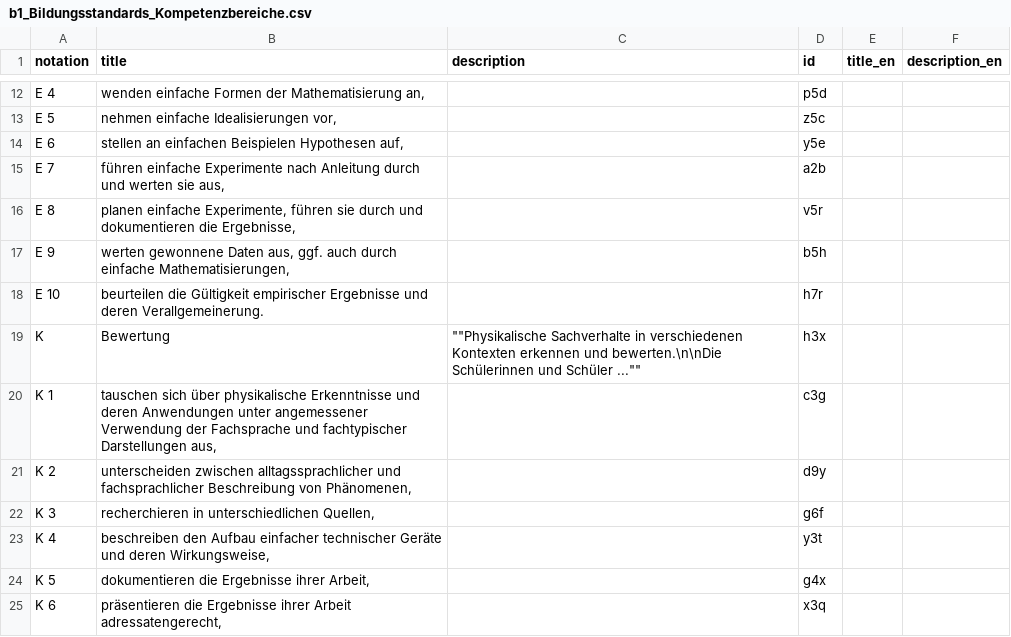
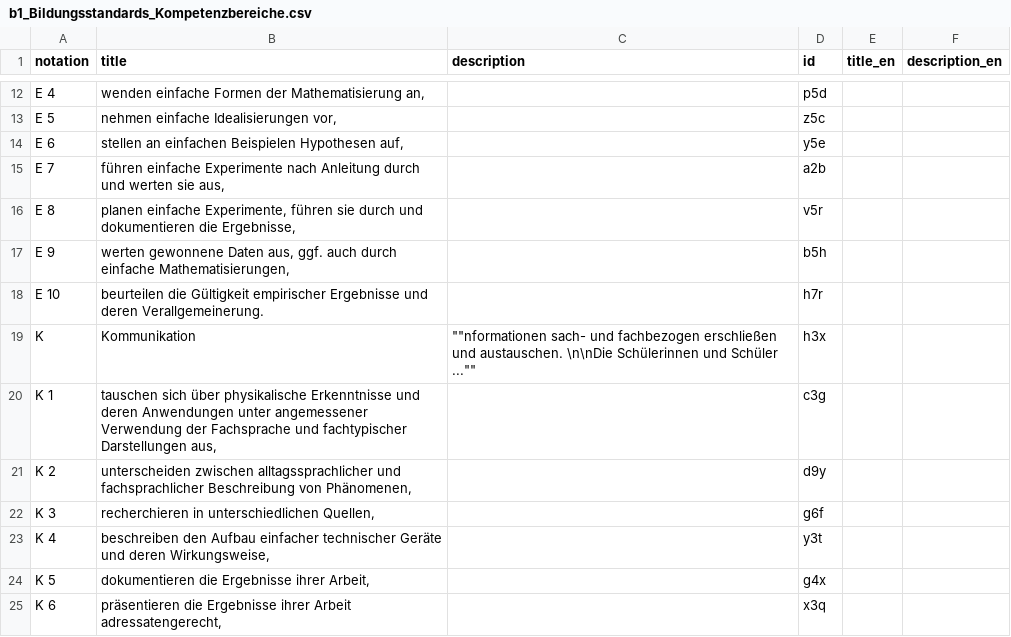
Before and after one commit to iqb-vocabs/v46, a CSV file: csv/b1_Bildungsstandards_Kompetenzbereiche.csv, drawn as a sheet; only a part is shown, gaps mark what is left out.

Commit message:
Fix typo, update 0.8.2

```diff
--- a/csv/b1_Bildungsstandards_Kompetenzbereiche.csv
+++ b/csv/b1_Bildungsstandards_Kompetenzbereiche.csv
@@ -18,3 +18,3 @@
 "E 10","beurteilen die Gültigkeit empirischer Ergebnisse und deren Verallgemeinerung.","","h7r",,
-"K ","Bewertung","""""Physikalische Sachverhalte in verschiedenen Kontexten erkennen und bewerten.\n\nDie Schülerinnen und Schüler ...""""","h3x",,
+"K ","Kommunikation","""""nformationen sach- und fachbezogen erschließen und austauschen. \n\nDie Schülerinnen und Schüler ...""""","h3x",,
 "K 1","tauschen sich über physikalische Erkenntnisse und deren Anwendungen unter angemessener Verwendung der Fachsprache und fachtypischer Darstellungen aus,","","c3g",,
```
Also changed, not shown: 3 other files.
